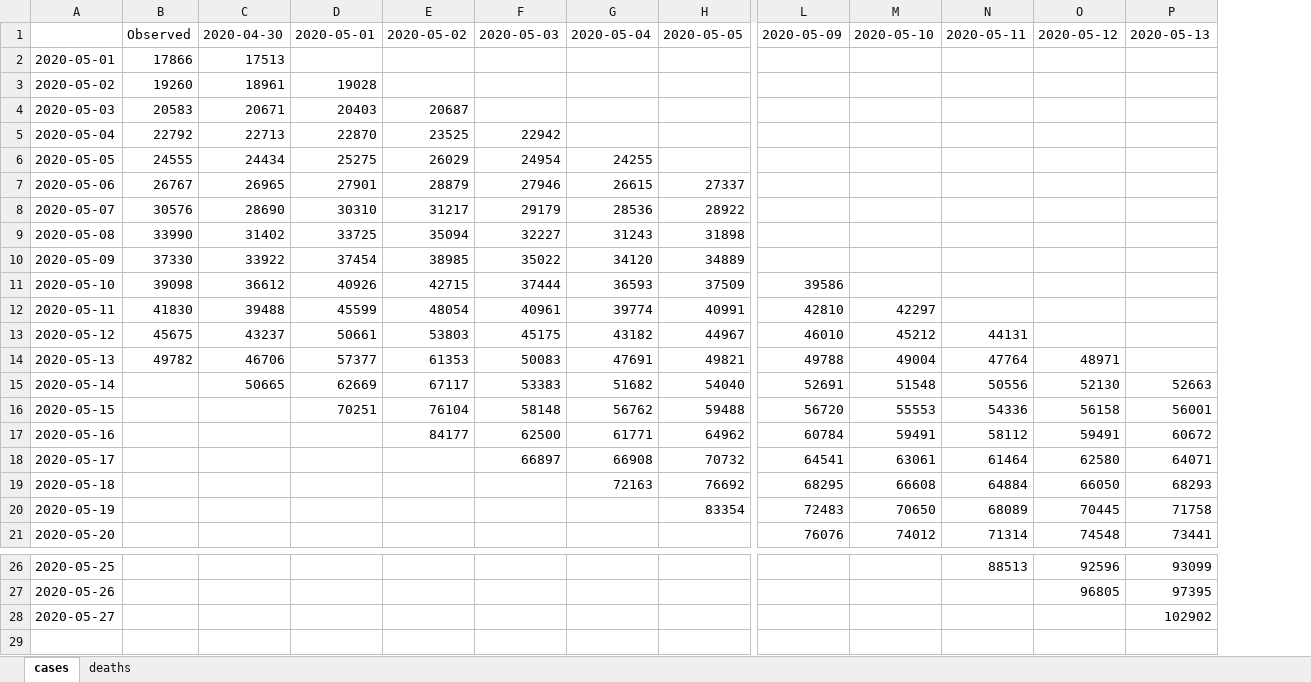
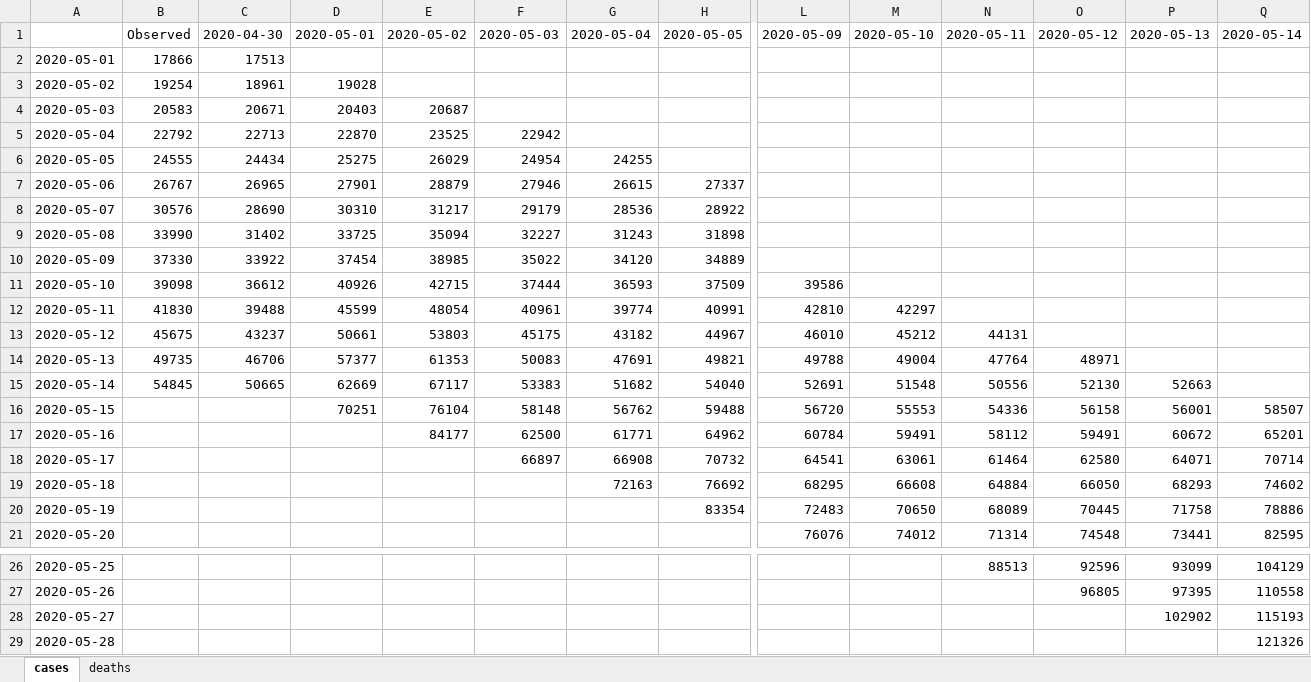
Before and after one commit to iurihonda/COVID19_outputs, an Excel workbook: india/forecasts_table.xlsx, sheet cases, drawn as a sheet; only a part is shown, gaps mark what is left out; values as stored, in another font and other column widths than the file's, no borders; rows hold the shown columns only; the diff names each change by its address in the sheet, - before the commit and + after, or states it on an @@ line.

```diff
--- a/india/forecasts_table.xlsx (sheet cases)
+++ b/india/forecasts_table.xlsx (sheet cases)
+column Q, rows 1-21: 2020-05-14 |  |  |  |  |  |  |  |  |  |  |  |  |  |  | 58507 | 65201 | 70714 | 74602 | 78886 | 82595; rows 26-28: 104129 | 110558 | 115193
-B3: 19260
+B3: 19254
-B14: 49782
+B14: 49735
-B15: (empty)
+B15: 54845
+row 29: 2020-05-28 |  |  |  |  |  |  |  |  |  |  |  |  | 121326
```
Also changed, not shown: sheet deaths, belg/forecasts_table.xlsx, 16 other files.
